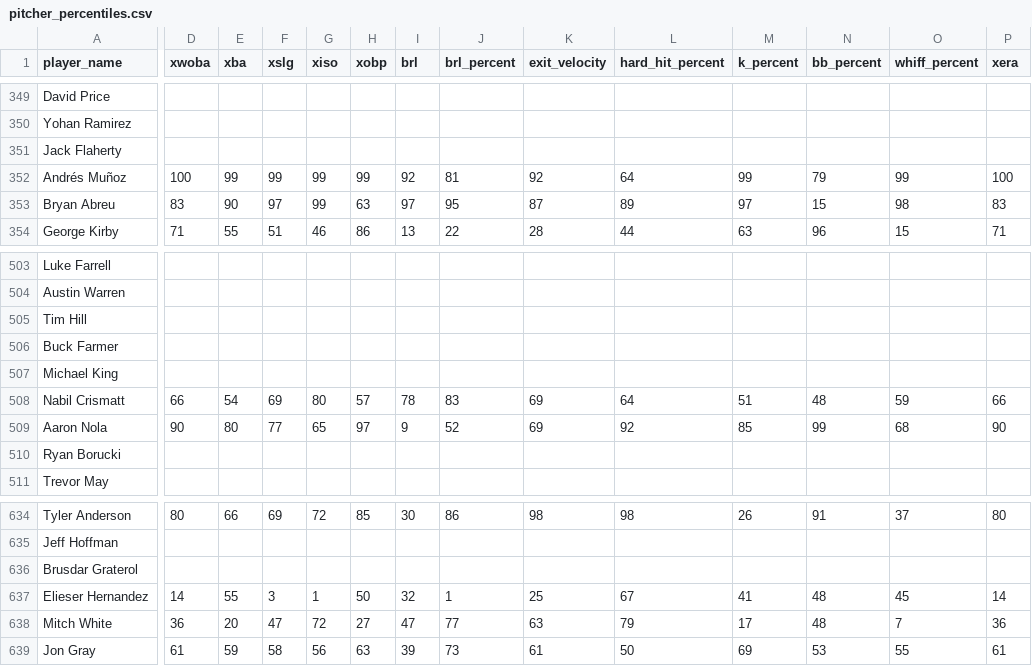
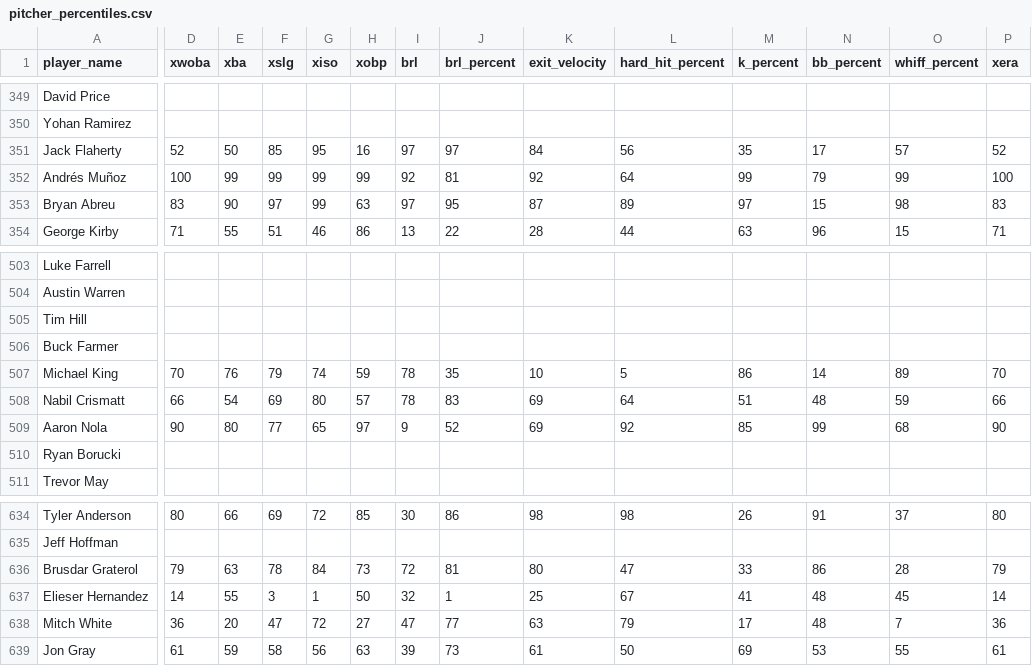
Before and after one commit to rabdill/basebrawl, a CSV file: pitcher_percentiles.csv, drawn as a sheet; only a part is shown, gaps mark what is left out; the diff covers the shown part only; the diff names each change by its address in the sheet, - before the commit and + after, or states it on an @@ line.

```diff
--- a/pitcher_percentiles.csv
+++ b/pitcher_percentiles.csv
-D351 (xwoba): (empty)
+D351 (xwoba): 52
-E351 (xba): (empty)
+E351 (xba): 50
-F351 (xslg): (empty)
+F351 (xslg): 85
-G351 (xiso): (empty)
+G351 (xiso): 95
-H351 (xobp): (empty)
+H351 (xobp): 16
-I351 (brl): (empty)
+I351 (brl): 97
-J351 (brl_percent): (empty)
+J351 (brl_percent): 97
-K351 (exit_velocity): (empty)
+K351 (exit_velocity): 84
-L351 (hard_hit_percent): (empty)
+L351 (hard_hit_percent): 56
-M351 (k_percent): (empty)
+M351 (k_percent): 35
-N351 (bb_percent): (empty)
+N351 (bb_percent): 17
-O351 (whiff_percent): (empty)
+O351 (whiff_percent): 57
-P351 (xera): (empty)
+P351 (xera): 52
-D507 (xwoba): (empty)
+D507 (xwoba): 70
-E507 (xba): (empty)
+E507 (xba): 76
-F507 (xslg): (empty)
+F507 (xslg): 79
-G507 (xiso): (empty)
+G507 (xiso): 74
-H507 (xobp): (empty)
+H507 (xobp): 59
-I507 (brl): (empty)
+I507 (brl): 78
-J507 (brl_percent): (empty)
+J507 (brl_percent): 35
-K507 (exit_velocity): (empty)
+K507 (exit_velocity): 10
-L507 (hard_hit_percent): (empty)
+L507 (hard_hit_percent): 5
-M507 (k_percent): (empty)
+M507 (k_percent): 86
-N507 (bb_percent): (empty)
+N507 (bb_percent): 14
-O507 (whiff_percent): (empty)
+O507 (whiff_percent): 89
-P507 (xera): (empty)
+P507 (xera): 70
-D636 (xwoba): (empty)
+D636 (xwoba): 79
-E636 (xba): (empty)
+E636 (xba): 63
-F636 (xslg): (empty)
+F636 (xslg): 78
-G636 (xiso): (empty)
+G636 (xiso): 84
-H636 (xobp): (empty)
+H636 (xobp): 73
-I636 (brl): (empty)
+I636 (brl): 72
-J636 (brl_percent): (empty)
+J636 (brl_percent): 81
-K636 (exit_velocity): (empty)
+K636 (exit_velocity): 80
-L636 (hard_hit_percent): (empty)
+L636 (hard_hit_percent): 47
-M636 (k_percent): (empty)
+M636 (k_percent): 33
-N636 (bb_percent): (empty)
+N636 (bb_percent): 86
-O636 (whiff_percent): (empty)
+O636 (whiff_percent): 28
-P636 (xera): (empty)
+P636 (xera): 79
```
Also changed, not shown: 1 added row, 1 removed row and 55 edited cells elsewhere in this file, batter_percentiles.csv.
